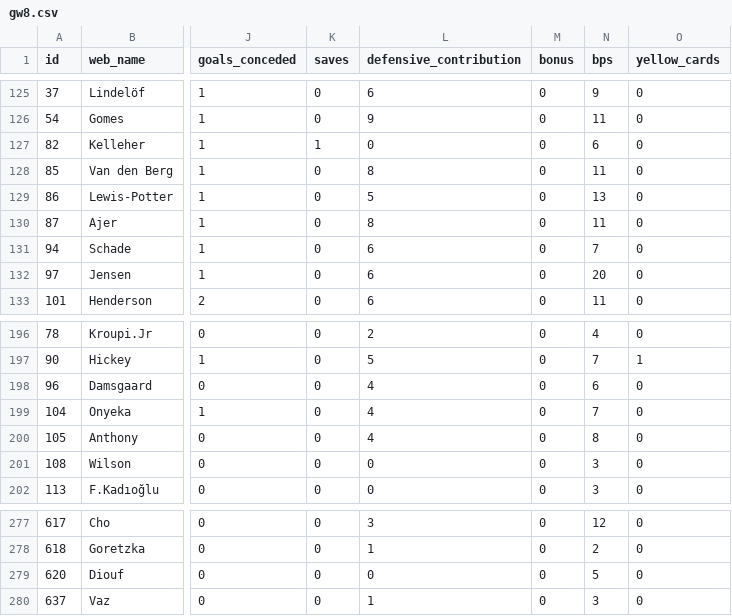
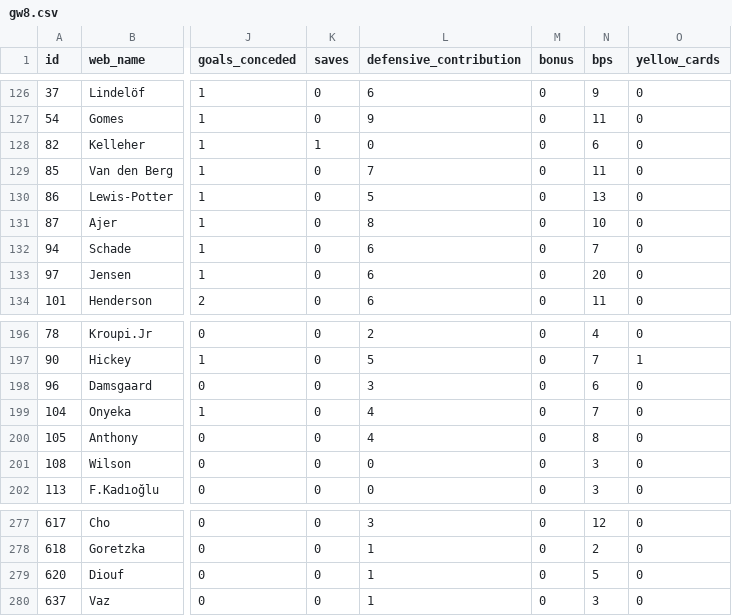
Before and after one commit to steinim/fpl-data, a CSV file: data/live/gw8.csv, drawn as a sheet; only a part is shown, gaps mark what is left out; addresses are those after the commit; the diff covers the shown part only; the diff names each change by its address in the sheet, - before the commit and + after, or states it on an @@ line.

```diff
--- a/data/live/gw8.csv
+++ b/data/live/gw8.csv
-L129 (defensive_contribution): 8
+L129 (defensive_contribution): 7
-N131 (bps): 11
+N131 (bps): 10
-L198 (defensive_contribution): 4
+L198 (defensive_contribution): 3
-L279 (defensive_contribution): 0
+L279 (defensive_contribution): 1
```
Also changed, not shown: 2 added rows, 2 removed rows and 6 edited cells elsewhere in this file, data/entry/picks/gw8.csv, data/players.csv, 5 other files.
